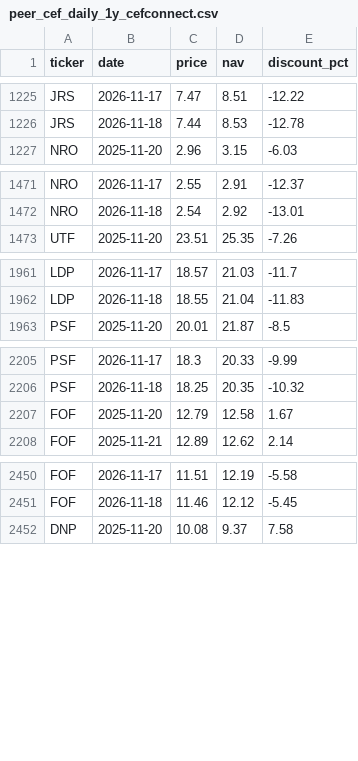
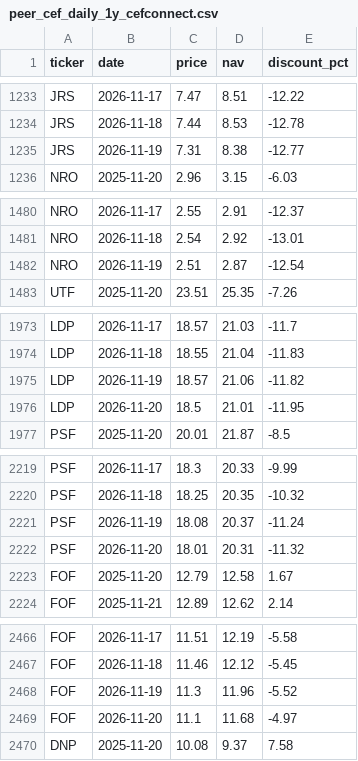
Before and after one commit to brexitmiyagi/rfi-fixed-coupon, a CSV file: data/peer_cef_daily_1y_cefconnect.csv, drawn as a sheet; only a part is shown, gaps mark what is left out; the diff covers the shown part only.

```diff
--- a/data/peer_cef_daily_1y_cefconnect.csv
+++ b/data/peer_cef_daily_1y_cefconnect.csv
@@ -1226,2 +1234,3 @@ JRS,2026-11-17,7.47,8.51,-12.22
 JRS,2026-11-18,7.44,8.53,-12.78
+JRS,2026-11-19,7.31,8.38,-12.77
 NRO,2025-11-20,2.96,3.15,-6.03
@@ -1472,2 +1481,3 @@ NRO,2026-11-17,2.55,2.91,-12.37
 NRO,2026-11-18,2.54,2.92,-13.01
+NRO,2026-11-19,2.51,2.87,-12.54
 UTF,2025-11-20,23.51,25.35,-7.26
@@ -1962,2 +1974,4 @@ LDP,2026-11-17,18.57,21.03,-11.7
 LDP,2026-11-18,18.55,21.04,-11.83
+LDP,2026-11-19,18.57,21.06,-11.82
+LDP,2026-11-20,18.5,21.01,-11.95
 PSF,2025-11-20,20.01,21.87,-8.5
@@ -2206,2 +2220,4 @@ PSF,2026-11-17,18.3,20.33,-9.99
 PSF,2026-11-18,18.25,20.35,-10.32
+PSF,2026-11-19,18.08,20.37,-11.24
+PSF,2026-11-20,18.01,20.31,-11.32
 FOF,2025-11-20,12.79,12.58,1.67
@@ -2451,2 +2467,4 @@ FOF,2026-11-17,11.51,12.19,-5.58
 FOF,2026-11-18,11.46,12.12,-5.45
+FOF,2026-11-19,11.3,11.96,-5.52
+FOF,2026-11-20,11.1,11.68,-4.97
 DNP,2025-11-20,10.08,9.37,7.58
```
Also changed, not shown: 11 added rows elsewhere in this file, data/daily_nasdaq_rfi_vnq_well_xlre_2021_2026.csv, data/fred_dgs10.csv, 9 other files.
